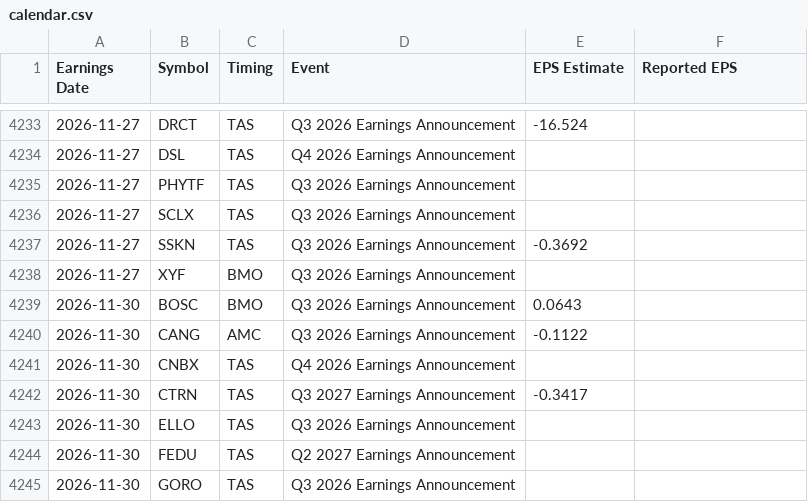
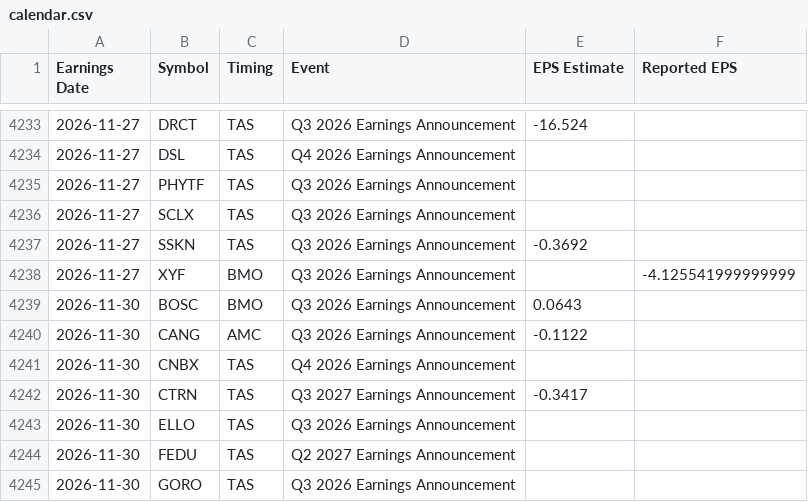
Before and after one commit to neelbarve/closewatchmarket, a CSV file: data/calendar.csv, drawn as a sheet; only a part is shown, gaps mark what is left out.

```diff
--- a/data/calendar.csv
+++ b/data/calendar.csv
@@ -4237,3 +4237,3 @@ Earnings Date,Symbol,Timing,Event,EPS Estimate,Reported EPS
 2026-11-27,SSKN,TAS,Q3 2026 Earnings Announcement,-0.3692,
-2026-11-27,XYF,BMO,Q3 2026 Earnings Announcement,,
+2026-11-27,XYF,BMO,Q3 2026 Earnings Announcement,,-4.125541999999999
 2026-11-30,BOSC,BMO,Q3 2026 Earnings Announcement,0.0643,
```
Also changed, not shown: output/earnings_oct_nov_2026.csv, output/earnings_oct_nov_2026_holdings.csv, 1 other file.
